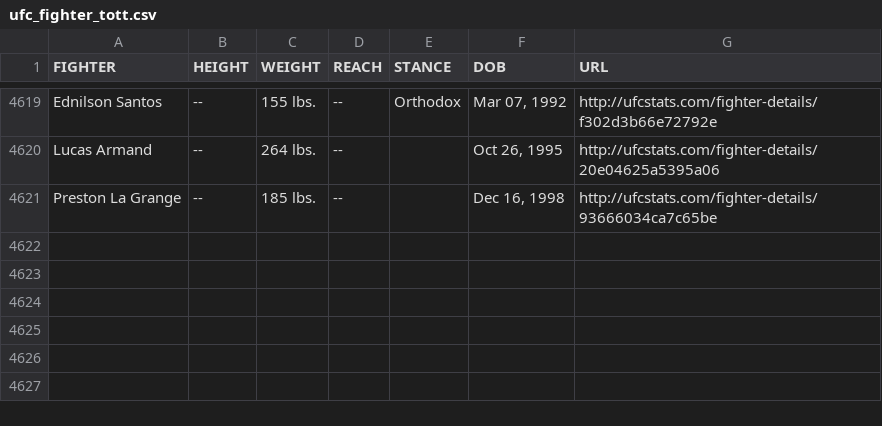
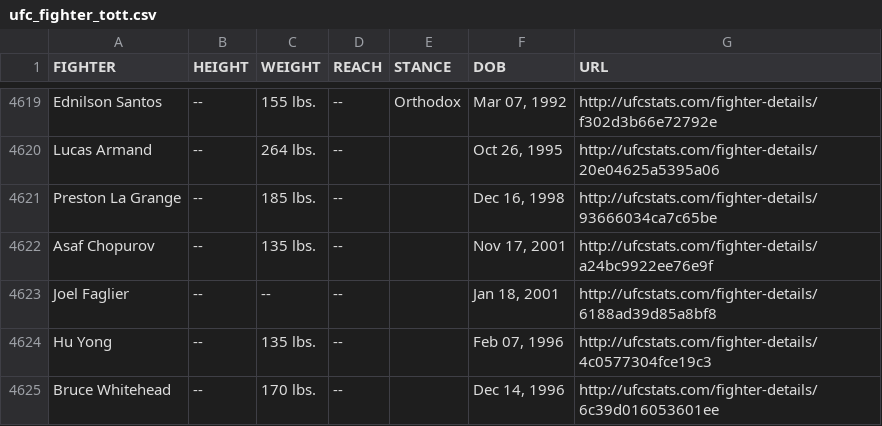
Before and after one commit to Greco1899/scrape_ufc_stats, a CSV file: ufc_fighter_tott.csv, drawn as a sheet; only a part is shown, gaps mark what is left out; the diff names each change by its address in the sheet, - before the commit and + after, or states it on an @@ line.

Commit message:
2026-09-25 data refresh

```diff
--- a/ufc_fighter_tott.csv
+++ b/ufc_fighter_tott.csv
+row 4622: Asaf Chopurov | -- | 135 lbs. | -- |  | Nov 17, 2001 | http://ufcstats.com/fighter-details/a24bc9922ee76e9f
+row 4623: Joel Faglier | -- | -- | -- |  | Jan 18, 2001 | http://ufcstats.com/fighter-details/6188ad39d85a8bf8
+row 4624: Hu Yong | -- | 135 lbs. | -- |  | Feb 07, 1996 | http://ufcstats.com/fighter-details/4c0577304fce19c3
+row 4625: Bruce Whitehead | -- | 170 lbs. | -- |  | Dec 14, 1996 | http://ufcstats.com/fighter-details/6c39d016053601ee
```
Also changed, not shown: ufc_fighter_details.csv.
